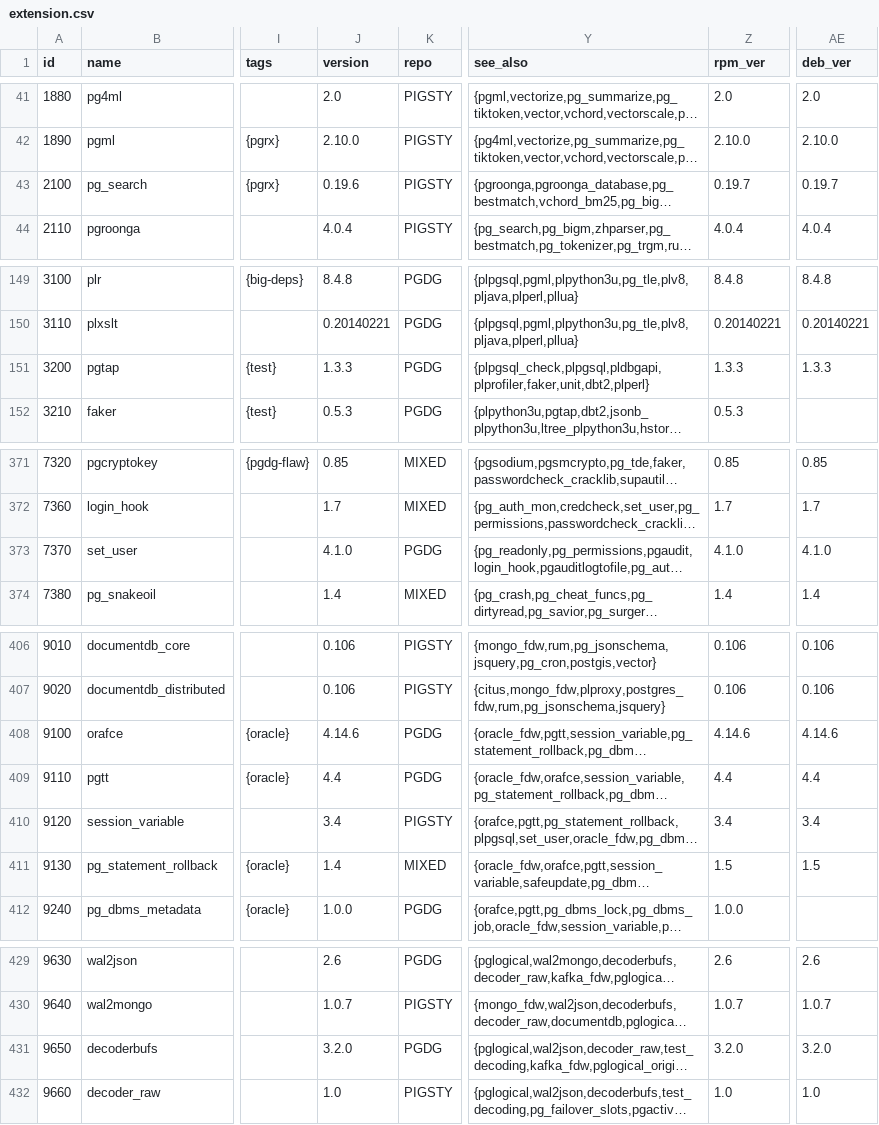
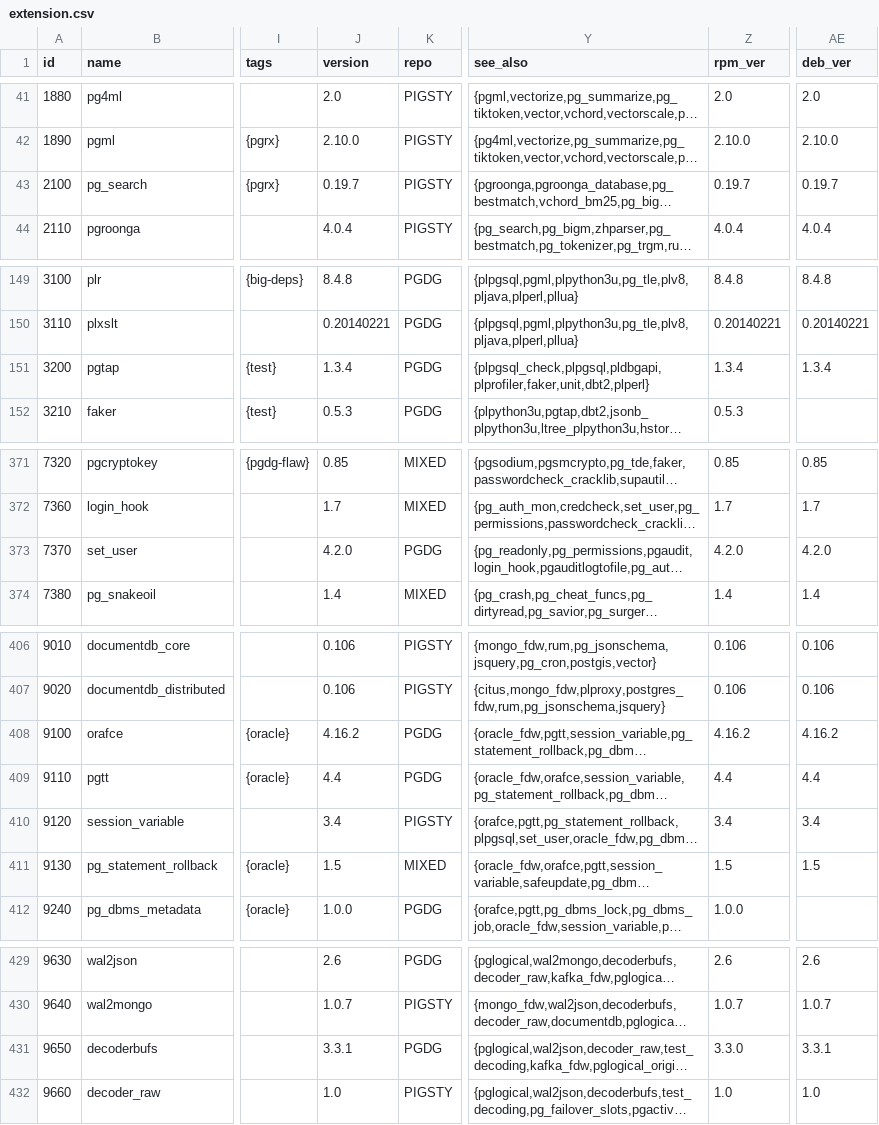
Before and after one commit to pgsty/pgext, a CSV file: db/extension.csv, drawn as a sheet; only a part is shown, gaps mark what is left out; long unchanged cells end in …; the diff covers the shown part only; the diff names each change by its address in the sheet, - before the commit and + after, or states it on an @@ line.

```diff
--- a/db/extension.csv
+++ b/db/extension.csv
-J43 (version): 0.19.6
+J43 (version): 0.19.7
-J151 (version): 1.3.3
+J151 (version): 1.3.4
-Z151 (rpm_ver): 1.3.3
+Z151 (rpm_ver): 1.3.4
-AE151 (deb_ver): 1.3.3
+AE151 (deb_ver): 1.3.4
-J373 (version): 4.1.0
+J373 (version): 4.2.0
-Z373 (rpm_ver): 4.1.0
+Z373 (rpm_ver): 4.2.0
-AE373 (deb_ver): 4.1.0
+AE373 (deb_ver): 4.2.0
-J408 (version): 4.14.6
+J408 (version): 4.16.2
-Z408 (rpm_ver): 4.14.6
+Z408 (rpm_ver): 4.16.2
-AE408 (deb_ver): 4.14.6
+AE408 (deb_ver): 4.16.2
-J411 (version): 1.4
+J411 (version): 1.5
-J431 (version): 3.2.0
+J431 (version): 3.3.1
-Z431 (rpm_ver): 3.2.0
+Z431 (rpm_ver): 3.3.0
-AE431 (deb_ver): 3.2.0
+AE431 (deb_ver): 3.3.1
```
Also changed, not shown: 61 edited cells elsewhere in this file.
